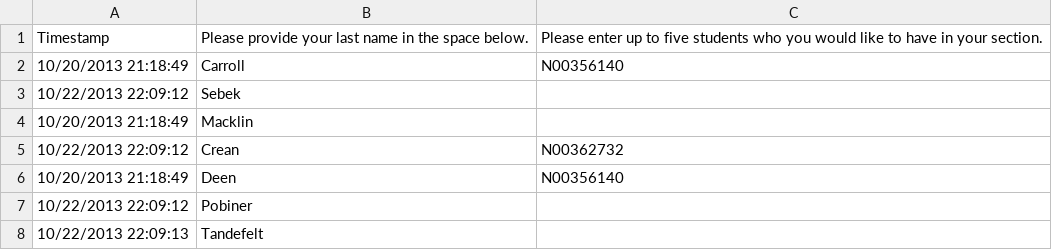
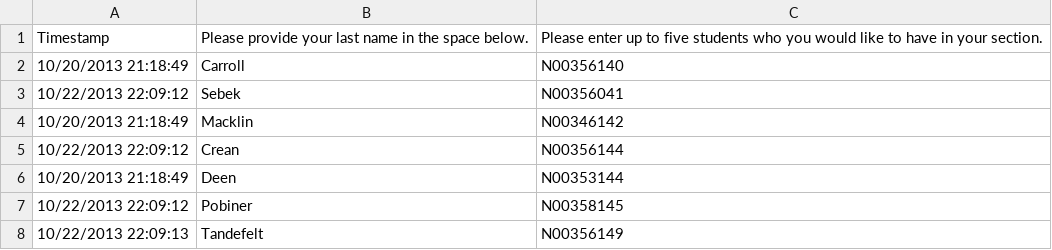
Before and after one commit to josephrmoore/WOW, a CSV file: teachers.csv, drawn as a sheet.

```diff
--- a/teachers.csv
+++ b/teachers.csv
@@ -2,7 +2,7 @@ Timestamp,Please provide your last name in the space below.,Please enter up to f
 10/20/2013 21:18:49,Carroll,N00356140
-10/22/2013 22:09:12,Sebek,
-10/20/2013 21:18:49,Macklin,
-10/22/2013 22:09:12,Crean,N00362732
-10/20/2013 21:18:49,Deen,N00356140
-10/22/2013 22:09:12,Pobiner,
-10/22/2013 22:09:13,Tandefelt,
+10/22/2013 22:09:12,Sebek,N00356041
+10/20/2013 21:18:49,Macklin,N00346142
+10/22/2013 22:09:12,Crean,N00356144
+10/20/2013 21:18:49,Deen,N00353144
+10/22/2013 22:09:12,Pobiner,N00358145
+10/22/2013 22:09:13,Tandefelt,N00356149
```
Also changed, not shown: students.csv, 2 other files.
